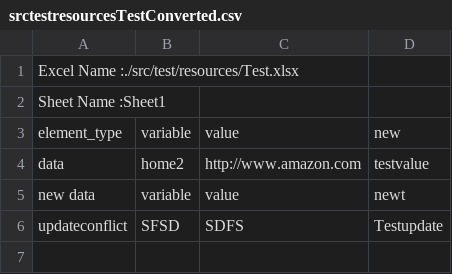
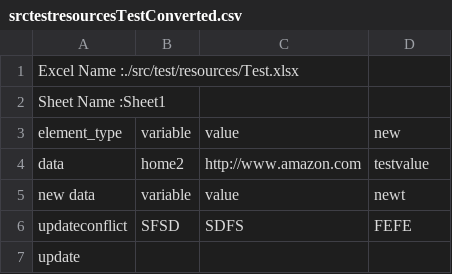
Before and after one commit to DivyaGDS/ExcelVersion, a CSV file: excelversioncontrol/srctestresourcesTestConverted.csv, drawn as a sheet.

Commit message:
test no conflict

```diff
--- a/excelversioncontrol/srctestresourcesTestConverted.csv
+++ b/excelversioncontrol/srctestresourcesTestConverted.csv
@@ -5,2 +5,3 @@ data,home2,http://www.amazon.com,testvalue,
 new data,variable,value,newt,
-updateconflict,SFSD,SDFS,Testupdate,
+updateconflict,SFSD,SDFS,FEFE,
+update,
```
